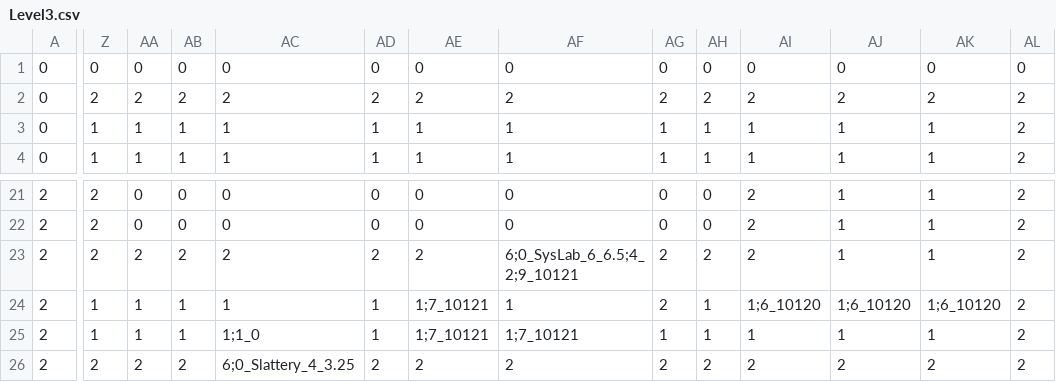
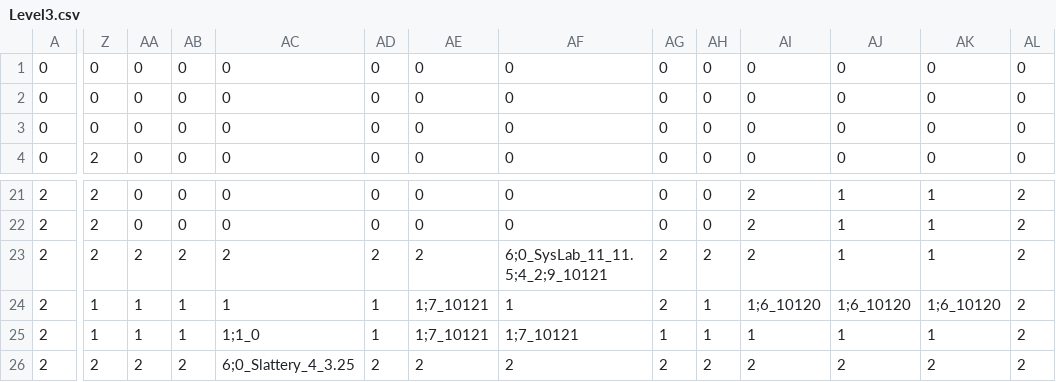
Before and after one commit to tomlazar/rougelike, a CSV file: Levels/Level3.csv, drawn as a sheet; only a part is shown, gaps mark what is left out; the diff covers the shown part only; the diff names each change by its address in the sheet, - before the commit and + after, or states it on an @@ line.

```diff
--- a/Levels/Level3.csv
+++ b/Levels/Level3.csv
-Z2: 2
+Z2: 0
-AA2: 2
+AA2: 0
-AB2: 2
+AB2: 0
-AC2: 2
+AC2: 0
-AD2: 2
+AD2: 0
-AE2: 2
+AE2: 0
-AF2: 2
+AF2: 0
-AG2: 2
+AG2: 0
-AH2: 2
+AH2: 0
-AI2: 2
+AI2: 0
-AJ2: 2
+AJ2: 0
-AK2: 2
+AK2: 0
-AL2:AL4: 2
+AL2:AL4: 0
-Z3: 1
+Z3: 0
-AA3:AA4: 1
+AA3:AA4: 0
-AB3:AB4: 1
+AB3:AB4: 0
-AC3:AC4: 1
+AC3:AC4: 0
-AD3:AD4: 1
+AD3:AD4: 0
-AE3:AE4: 1
+AE3:AE4: 0
-AF3:AF4: 1
+AF3:AF4: 0
-AG3:AG4: 1
+AG3:AG4: 0
-AH3:AH4: 1
+AH3:AH4: 0
-AI3:AI4: 1
+AI3:AI4: 0
-AJ3:AJ4: 1
+AJ3:AJ4: 0
-AK3:AK4: 1
+AK3:AK4: 0
-Z4: 1
+Z4: 2
-AF23: 6;0_SysLab_6_6.5;4_2;9_10121
+AF23: 6;0_SysLab_11_11.5;4_2;9_10121
```
Also changed, not shown: 41 edited cells elsewhere in this file, Levels/LevelSysLab.csv, Levels/LevelWiredOffice.csv, 13 other files.
